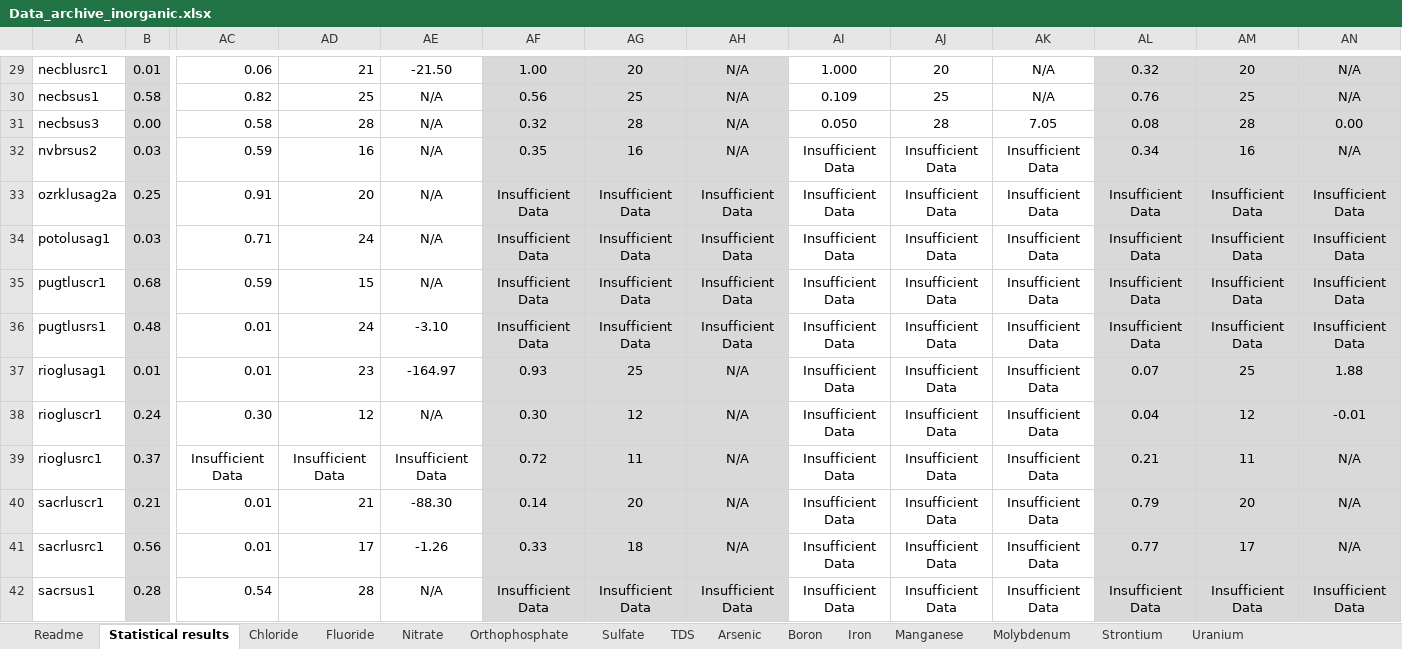
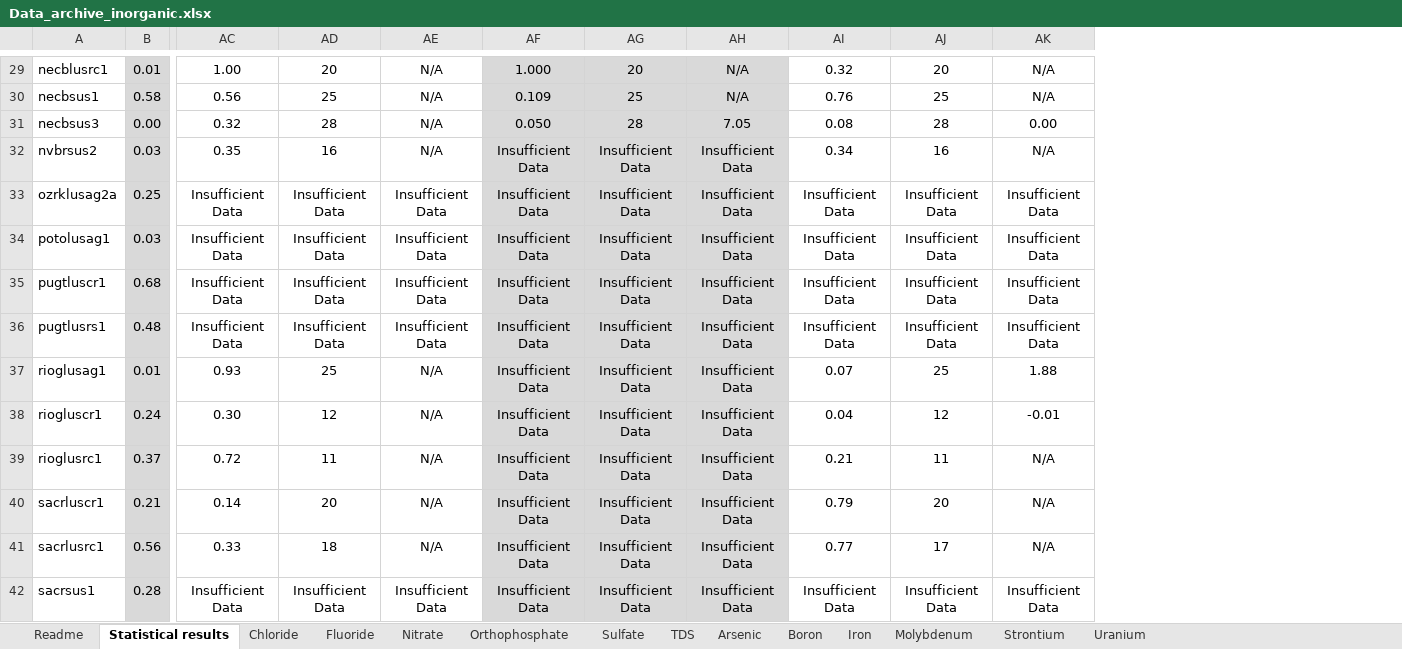
Before and after one commit to USGS-WiM/NAWQATrends, an Excel workbook: src/files/Data_archive_inorganic.xlsx, sheet Statistical results, drawn as a sheet; only a part is shown, gaps mark what is left out; values as stored, in another font and other column widths than the file's, no borders; removed rows and columns are numbered as before the commit, all else as after; the diff covers the shown part only; the diff names each change by its address in the sheet, - before the commit and + after, or states it on an @@ line.

```diff
--- a/src/files/Data_archive_inorganic.xlsx (sheet Statistical results)
+++ b/src/files/Data_archive_inorganic.xlsx (sheet Statistical results)
-sheet tab: Manganese
-column AC, rows 29-42: 0.06 | 0.82 | 0.58 | 0.59 | 0.91 | 0.71 | 0.59 | 0.01 | 0.01 | 0.30 | Insufficient Data | 0.01 | 0.01 | 0.54
-column AD, rows 29-42: 21 | 25 | 28 | 16 | 20 | 24 | 15 | 24 | 23 | 12 | Insufficient Data | 21 | 17 | 28
-column AE, rows 29-42: -21.50 | N/A | N/A | N/A | N/A | N/A | N/A | -3.10 | -164.97 | N/A | Insufficient Data | -88.30 | -1.26 | N/A
-AC29:AE42 fill: #D9D9D9
+AC29:AE42 fill: none
-AF29:AH42 fill: none
+AF29:AH42 fill: #D9D9D9
-AI29:AK42 fill: #D9D9D9
+AI29:AK42 fill: none
```
Also changed, not shown: cell formats elsewhere in this sheet, sheet Readme, bin-release/files/Data_archive_inorganic.xlsx, 2 other files.
